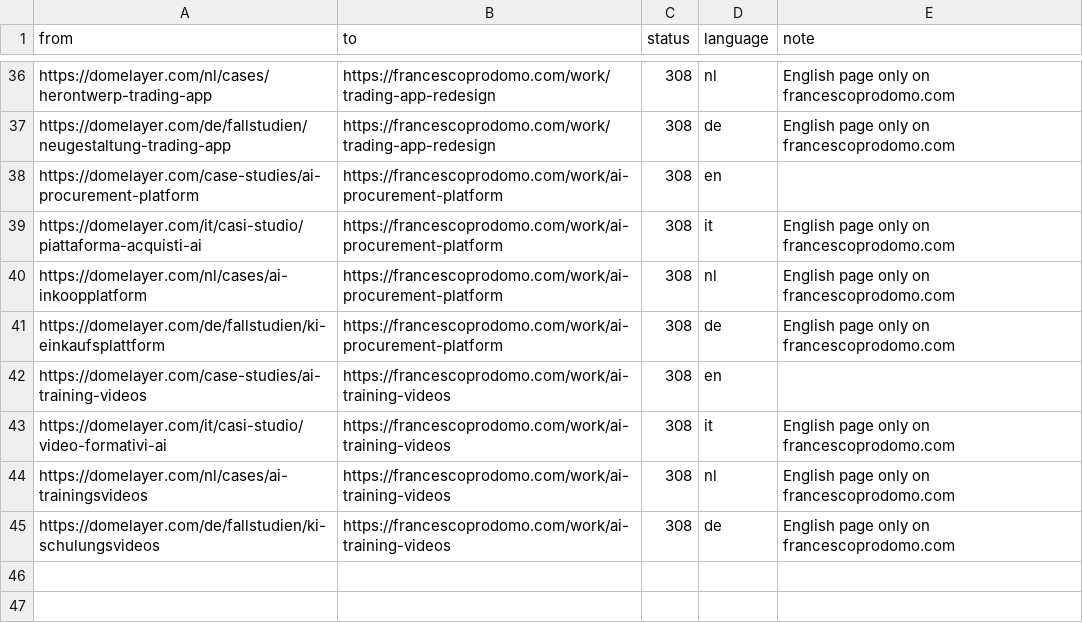
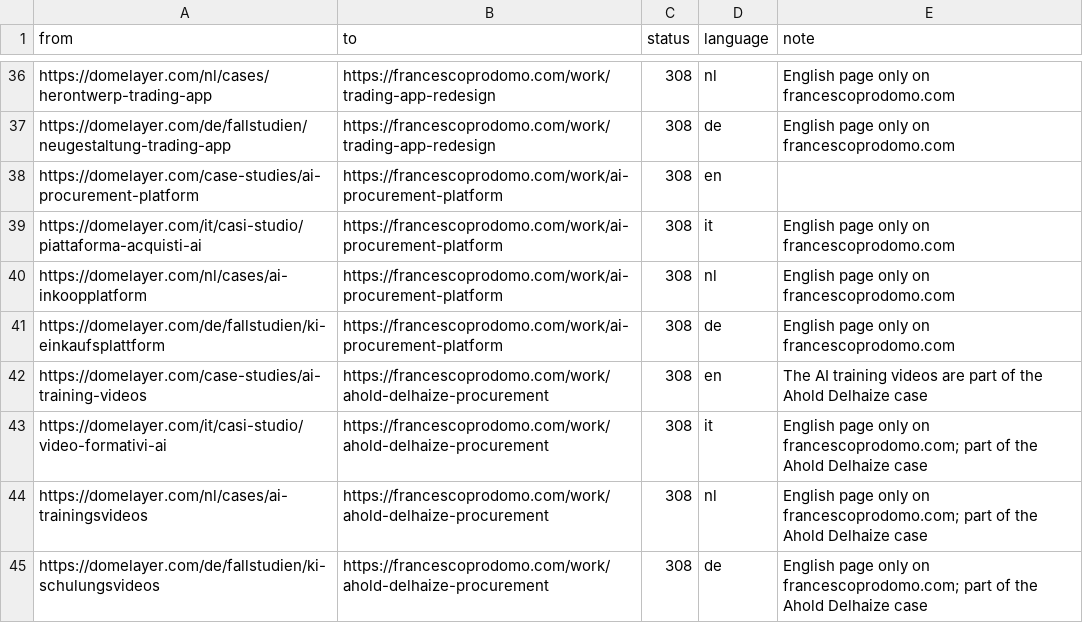
Before and after one commit to Dome-Layer/dome-website, a CSV file: src/seo/site-split-redirects.csv, drawn as a sheet; only a part is shown, gaps mark what is left out.

```diff
--- a/src/seo/site-split-redirects.csv
+++ b/src/seo/site-split-redirects.csv
@@ -41,5 +41,5 @@ https://domelayer.com/nl/cases/ai-inkoopplatform,https://francescoprodomo.com/wo
 https://domelayer.com/de/fallstudien/ki-einkaufsplattform,https://francescoprodomo.com/work/ai-procurement-platform,308,de,English page only on francescoprodomo.com
-https://domelayer.com/case-studies/ai-training-videos,https://francescoprodomo.com/work/ai-training-videos,308,en,
-https://domelayer.com/it/casi-studio/video-formativi-ai,https://francescoprodomo.com/work/ai-training-videos,308,it,English page only on francescoprodomo.com
-https://domelayer.com/nl/cases/ai-trainingsvideos,https://francescoprodomo.com/work/ai-training-videos,308,nl,English page only on francescoprodomo.com
-https://domelayer.com/de/fallstudien/ki-schulungsvideos,https://francescoprodomo.com/work/ai-training-videos,308,de,English page only on francescoprodomo.com
+https://domelayer.com/case-studies/ai-training-videos,https://francescoprodomo.com/work/ahold-delhaize-procurement,308,en,The AI training videos are part of the Ahold Delhaize case
+https://domelayer.com/it/casi-studio/video-formativi-ai,https://francescoprodomo.com/work/ahold-delhaize-procurement,308,it,English page only on francescoprodomo.com; part of the Ahold Delhaize case
+https://domelayer.com/nl/cases/ai-trainingsvideos,https://francescoprodomo.com/work/ahold-delhaize-procurement,308,nl,English page only on francescoprodomo.com; part of the Ahold Delhaize case
+https://domelayer.com/de/fallstudien/ki-schulungsvideos,https://francescoprodomo.com/work/ahold-delhaize-procurement,308,de,English page only on francescoprodomo.com; part of the Ahold Delhaize case
```
Also changed, not shown: 2 other files.
